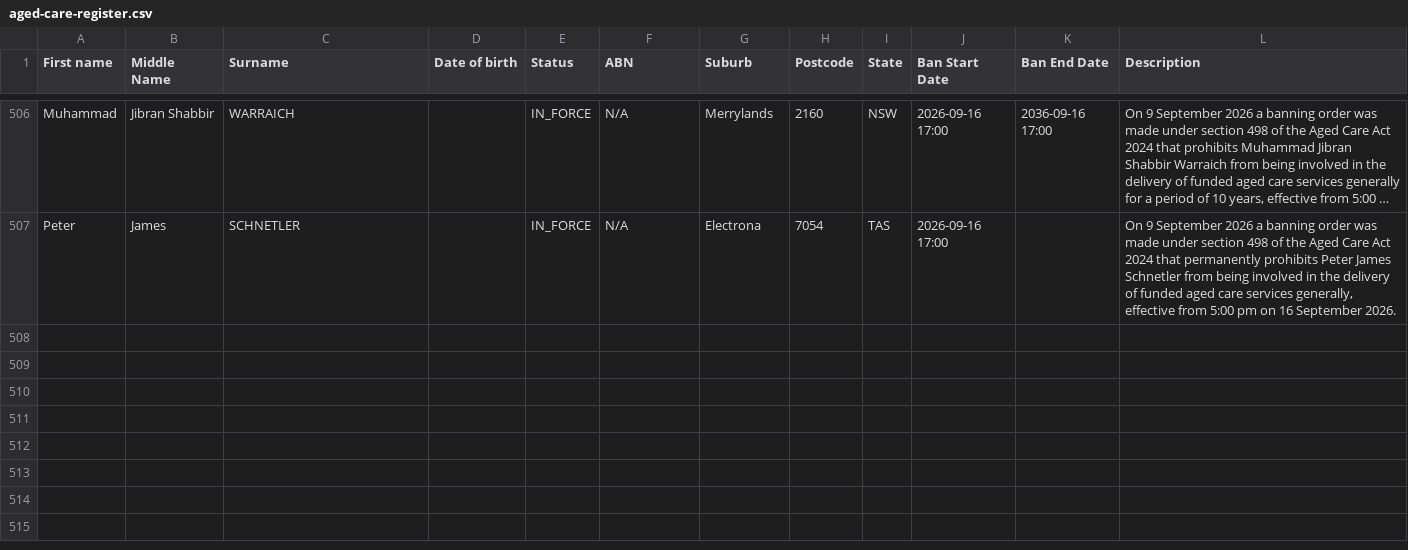
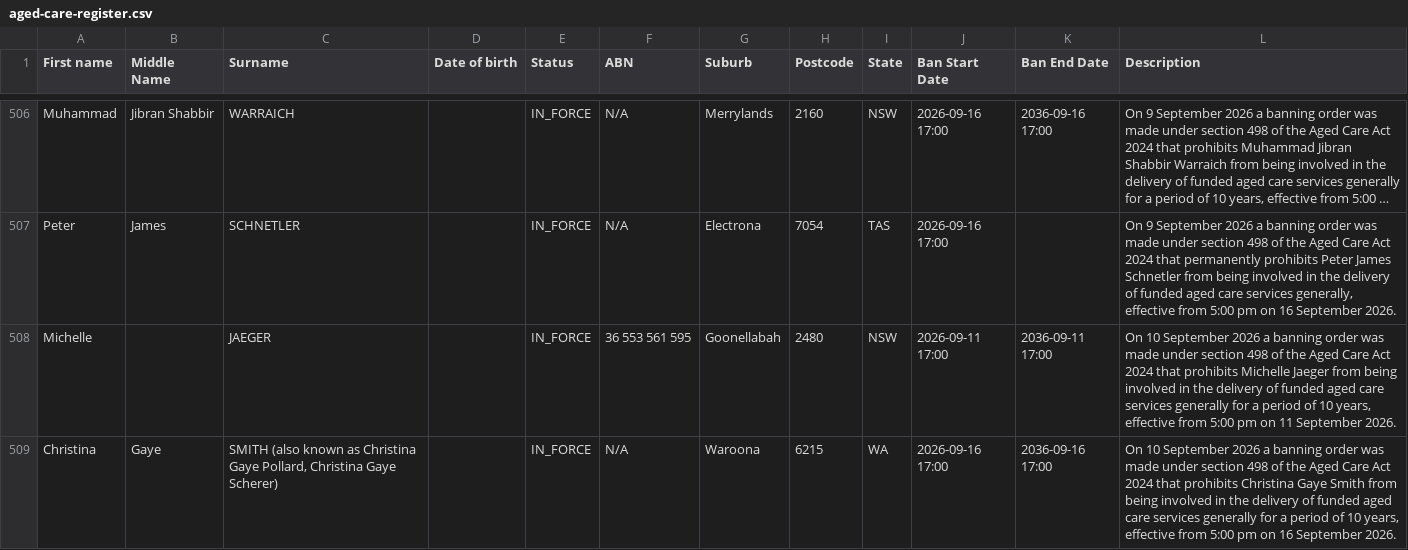
Before and after one commit to dovida-stuff/bancheck, a CSV file: aged-care-register.csv, drawn as a sheet; only a part is shown, gaps mark what is left out; long unchanged cells end in …; the diff covers the shown part only; the diff names each change by its address in the sheet, - before the commit and + after, or states it on an @@ line.

```diff
--- a/aged-care-register.csv
+++ b/aged-care-register.csv
+row 508: Michelle |  | JAEGER |  | IN_FORCE | 36 553 561 595 | Goonellabah | 2480 | NSW | 2026-09-11 17:00 | 2036-09-11 17:00 | On 10 September 2026 a banning order was made under section 498 of the Aged Care Act 2024 that prohibits Michelle Jaeger from being involved in the delivery of funded aged care services generally for a period of 10 years, effective from 5:00 pm on 11 September 2026.
+row 509: Christina | Gaye | SMITH (also known as Christina Gaye Pollard, Christina Gaye Scherer) |  | IN_FORCE | N/A | Waroona | 6215 | WA | 2026-09-16 17:00 | 2036-09-16 17:00 | On 10 September 2026 a banning order was made under section 498 of the Aged Care Act 2024 that prohibits Christina Gaye Smith from being involved in the delivery of funded aged care services generally for a period of 10 years, effective from 5:00 pm on 16 September 2026.
```
Also changed, not shown: 1 added row and 1 edited cell elsewhere in this file, 1 other file.
